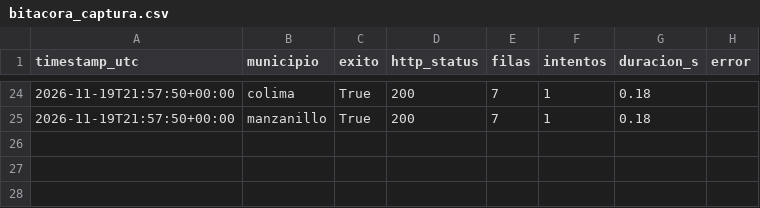
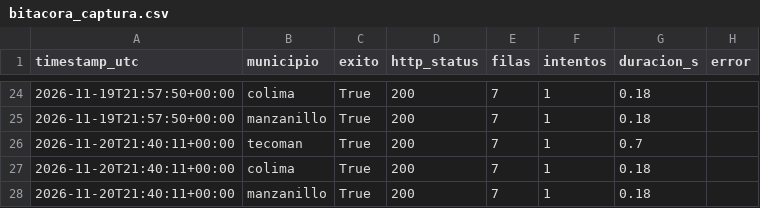
Before and after one commit to luisd1805ysnfj-netizen/tdl-climatico-Proyecto-ING-DATOS, a CSV file: calidad/bitacora_captura.csv, drawn as a sheet; only a part is shown, gaps mark what is left out.

```diff
--- a/calidad/bitacora_captura.csv
+++ b/calidad/bitacora_captura.csv
@@ -25 +25,4 @@ timestamp_utc,municipio,exito,http_status,filas,intentos,duracion_s,error
 2026-11-19T21:57:50+00:00,manzanillo,True,200,7,1,0.18,
+2026-11-20T21:40:11+00:00,tecoman,True,200,7,1,0.7,
+2026-11-20T21:40:11+00:00,colima,True,200,7,1,0.18,
+2026-11-20T21:40:11+00:00,manzanillo,True,200,7,1,0.18,
```
Also changed, not shown: data/oro/clima_oro_mensual.csv, 8 other files.
